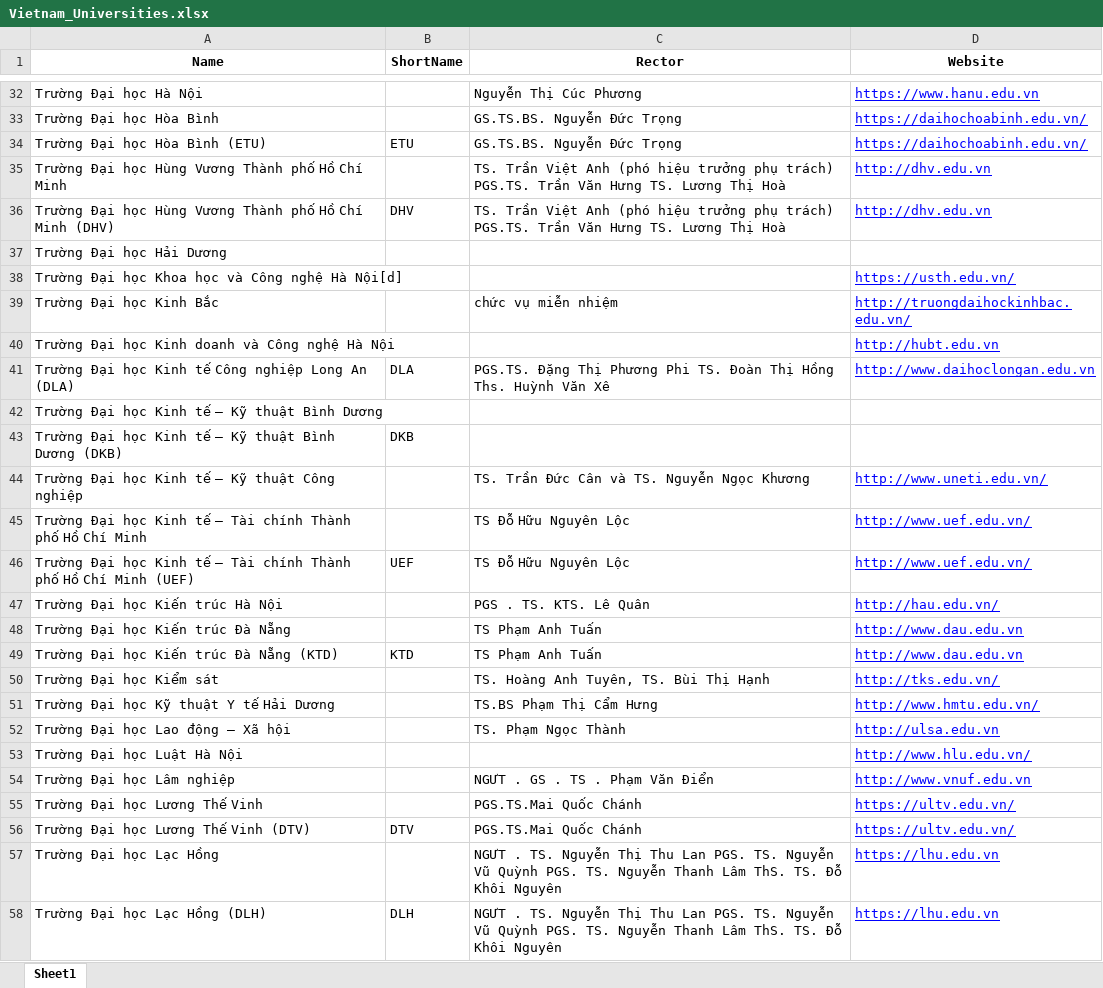
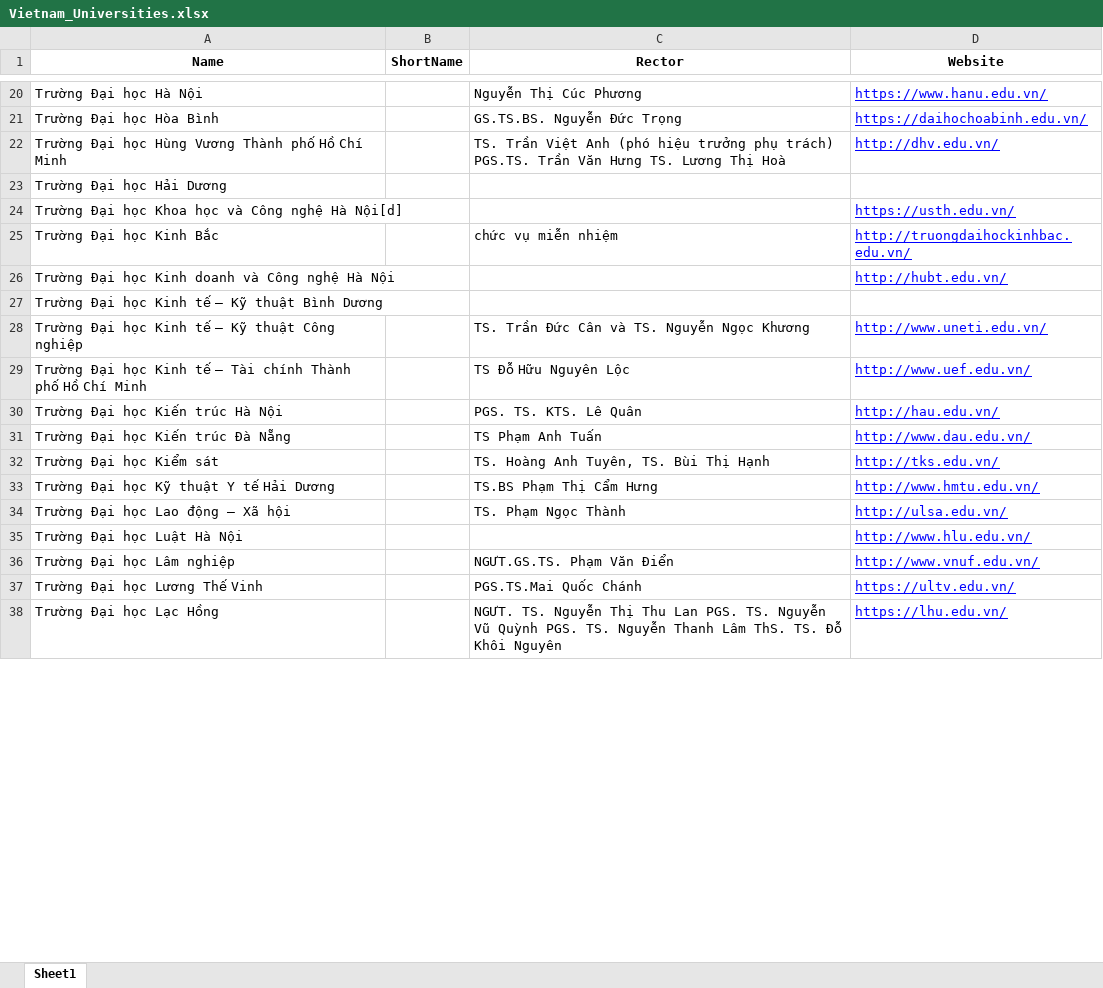
Before and after one commit to datpro1246/thuc_hanh_ma_nguon_mo, an Excel workbook: selenium/Vietnam_Universities.xlsx, sheet Sheet1, drawn as a sheet; only a part is shown, gaps mark what is left out; values as stored, in another font and other column widths than the file's, no borders; removed rows and columns are numbered as before the commit, all else as after; the diff covers the shown part only; the diff names each change by its address in the sheet, - before the commit and + after, or states it on an @@ line.

```diff
--- a/selenium/Vietnam_Universities.xlsx (sheet Sheet1)
+++ b/selenium/Vietnam_Universities.xlsx (sheet Sheet1)
-D20 (Website): https://www.hanu.edu.vn
+D20 (Website): https://www.hanu.edu.vn/
-row 34: Trường Đại học Hòa Bình (ETU) | ETU | GS.TS.BS. Nguyễn Đức Trọng | https://daihochoabinh.edu.vn/
-D22 (Website): http://dhv.edu.vn
+D22 (Website): http://dhv.edu.vn/
-row 36: Trường Đại học Hùng Vương Thành phố Hồ Chí Minh (DHV) | DHV | TS. Trần Việt Anh (phó hiệu trưởng phụ trách) PGS.TS. Trần Văn Hưng TS. Lương Thị Hoà | http://dhv.edu.vn
-D26 (Website): http://hubt.edu.vn
+D26 (Website): http://hubt.edu.vn/
-row 41: Trường Đại học Kinh tế Công nghiệp Long An (DLA) | DLA | PGS.TS. Đặng Thị Phương Phi TS. Đoàn Thị Hồng Ths. Huỳnh Văn Xê | http://www.daihoclongan.edu.vn
-row 43: Trường Đại học Kinh tế – Kỹ thuật Bình Dương (DKB) | DKB
-row 46: Trường Đại học Kinh tế – Tài chính Thành phố Hồ Chí Minh (UEF) | UEF | TS Đỗ Hữu Nguyên Lộc | http://www.uef.edu.vn/
-C30 (Rector): PGS . TS. KTS. Lê Quân
+C30 (Rector): PGS. TS. KTS. Lê Quân
-D31 (Website): http://www.dau.edu.vn
+D31 (Website): http://www.dau.edu.vn/
-row 49: Trường Đại học Kiến trúc Đà Nẵng (KTD) | KTD | TS Phạm Anh Tuấn | http://www.dau.edu.vn
-D34 (Website): http://ulsa.edu.vn
+D34 (Website): http://ulsa.edu.vn/
-C36 (Rector): NGƯT . GS . TS . Phạm Văn Điển
+C36 (Rector): NGƯT.GS.TS. Phạm Văn Điển
-D36 (Website): http://www.vnuf.edu.vn
+D36 (Website): http://www.vnuf.edu.vn/
-row 56: Trường Đại học Lương Thế Vinh (DTV) | DTV | PGS.TS.Mai Quốc Chánh | https://ultv.edu.vn/
-C38 (Rector): NGƯT . TS. Nguyễn…
+C38 (Rector): NGƯT. TS. Nguyễn…
-D38 (Website): https://lhu.edu.vn
+D38 (Website): https://lhu.edu.vn/
-row 58: Trường Đại học Lạc Hồng (DLH) | DLH | NGƯT . TS. Nguyễn Thị Thu Lan PGS. TS. Nguyễn Vũ Quỳnh PGS. TS. Nguyễn Thanh Lâm ThS. TS. Đỗ Khôi Nguyên | https://lhu.edu.vn
```
Also changed, not shown: 1 added row, 55 removed rows and 51 edited cells elsewhere in this sheet, 4 other files.
